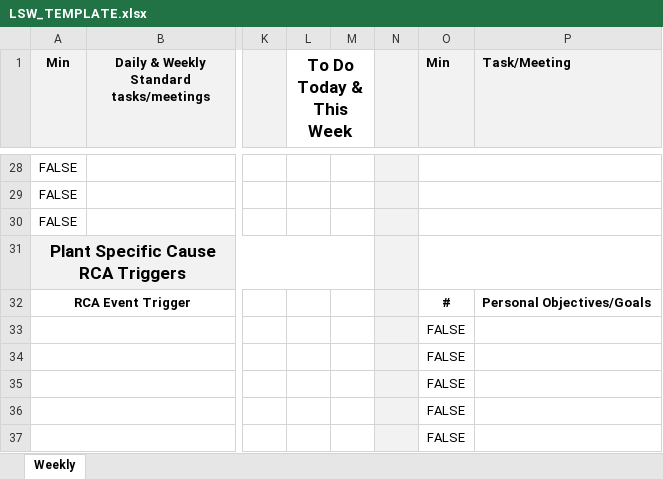
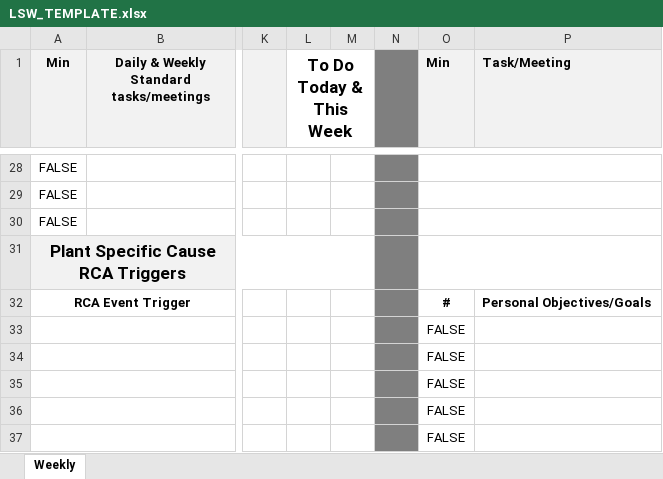
Before and after one commit to NYAHGERALD/DashMet-rca, an Excel workbook: backend/assets/templates/LSW_TEMPLATE.xlsx, sheet Weekly, drawn as a sheet; only a part is shown, gaps mark what is left out; values as stored, in another font and other column widths than the file's, no borders; the diff covers the shown part only; the diff names each change by its address in the sheet, - before the commit and + after, or states it on an @@ line.

```diff
--- a/backend/assets/templates/LSW_TEMPLATE.xlsx (sheet Weekly)
+++ b/backend/assets/templates/LSW_TEMPLATE.xlsx (sheet Weekly)
-N1 fill: #F2F2F2
+N1 fill: #7F7F7F
-N28:N37 fill: #F2F2F2
+N28:N37 fill: #7F7F7F
```
Also changed, not shown: 2 added rows, 2 removed rows, 50 edited cells and cell formats elsewhere in this sheet, 1 other file.
